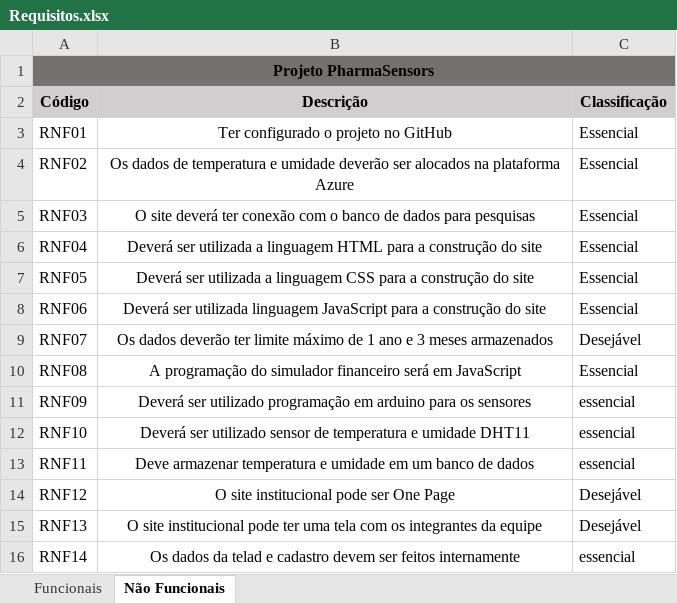
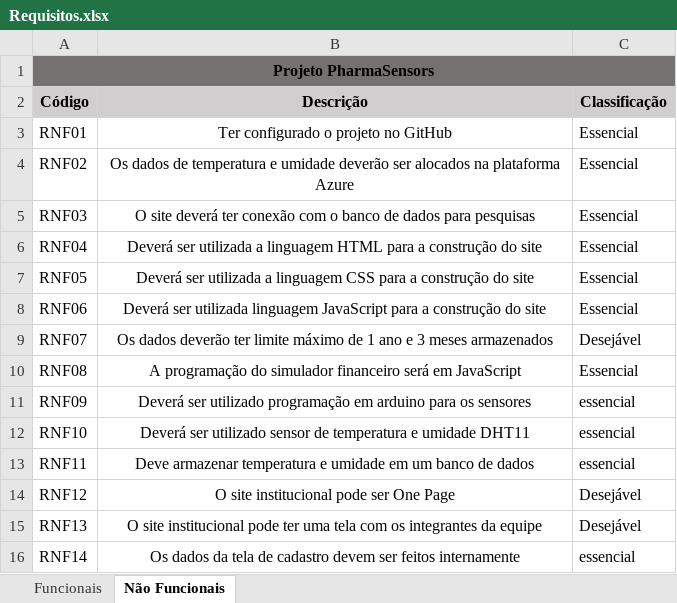
Before and after one commit to BandTec/grupo9-ads, an Excel workbook: documentacao/requisitos/Requisitos.xlsx, sheet Não Funcionais, drawn as a sheet; values as stored, in another font and other column widths than the file's, no borders; conditional formats not drawn; the diff names each change by its address in the sheet, - before the commit and + after, or states it on an @@ line.

```diff
--- a/documentacao/requisitos/Requisitos.xlsx (sheet Não Funcionais)
+++ b/documentacao/requisitos/Requisitos.xlsx (sheet Não Funcionais)
-B16 (Descrição): …dados da telad e cadastro devem…
+B16 (Descrição): …dados da tela de cadastro devem…
```
Also changed, not shown: documentacao/requisitos/testesHomologacao.xlsx.
